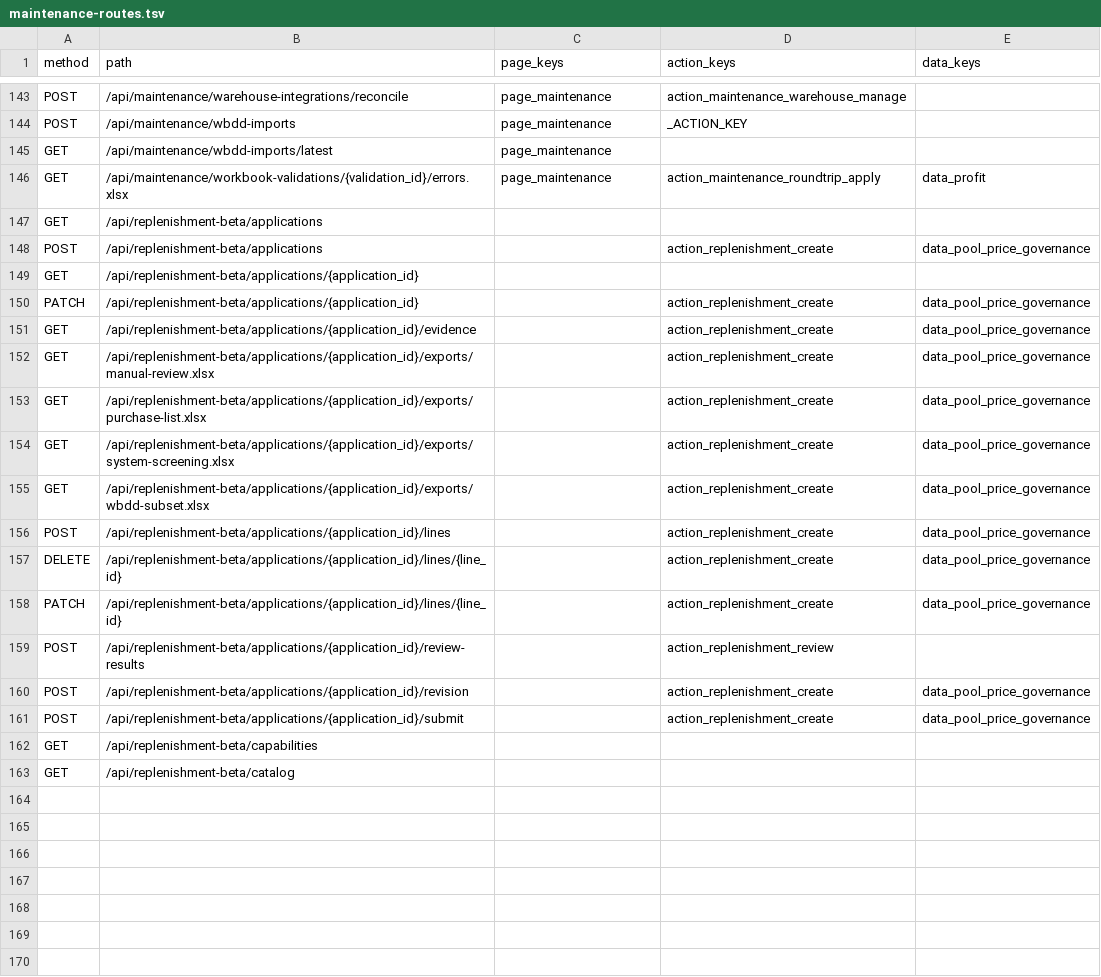
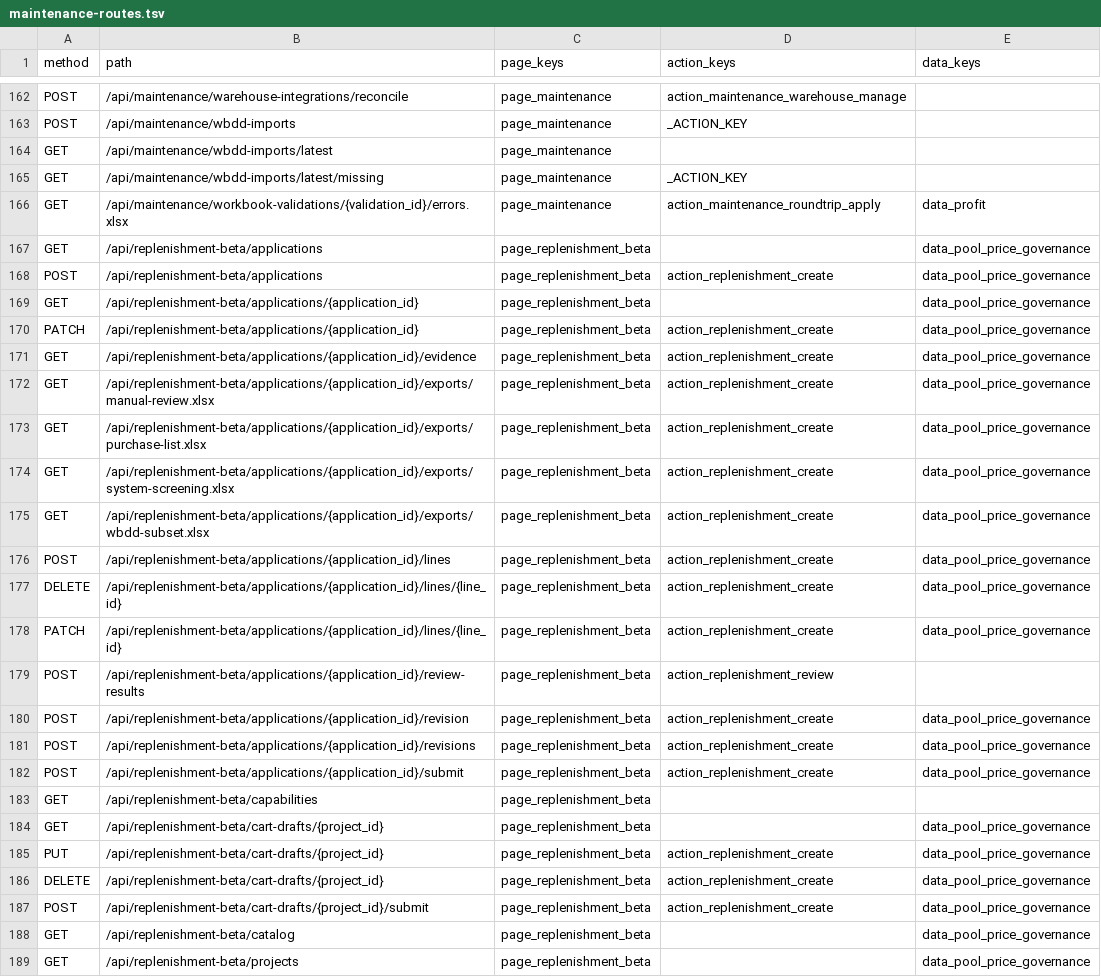
Before and after one commit to Jinchen-Yang/it-spareparts, a TSV file: docs/api/maintenance-routes.tsv, drawn as a sheet; only a part is shown, gaps mark what is left out; the diff covers the shown part only.

Commit message:
fix(replenishment): enforce live scoped creation

```diff
--- a/docs/api/maintenance-routes.tsv
+++ b/docs/api/maintenance-routes.tsv
@@ -145,19 +164,26 @@ POST	/api/maintenance/wbdd-imports	page_maintenance	_ACTION_KEY
 GET	/api/maintenance/wbdd-imports/latest	page_maintenance		
+GET	/api/maintenance/wbdd-imports/latest/missing	page_maintenance	_ACTION_KEY
 GET	/api/maintenance/workbook-validations/{validation_id}/errors.xlsx	page_maintenance	action_maintenance_roundtrip_apply	data_profit
-GET	/api/replenishment-beta/applications			
-POST	/api/replenishment-beta/applications		action_replenishment_create	data_pool_price_governance
-GET	/api/replenishment-beta/applications/{application_id}			
-PATCH	/api/replenishment-beta/applications/{application_id}		action_replenishment_create	data_pool_price_governance
-GET	/api/replenishment-beta/applications/{application_id}/evidence		action_replenishment_create	data_pool_price_governance
-GET	/api/replenishment-beta/applications/{application_id}/exports/manual-review.xlsx		action_replenishment_create	data_pool_price_governance
-GET	/api/replenishment-beta/applications/{application_id}/exports/purchase-list.xlsx		action_replenishment_create	data_pool_price_governance
-GET	/api/replenishment-beta/applications/{application_id}/exports/system-screening.xlsx		action_replenishment_create	data_pool_price_governance
-GET	/api/replenishment-beta/applications/{application_id}/exports/wbdd-subset.xlsx		action_replenishment_create	data_pool_price_governance
-POST	/api/replenishment-beta/applications/{application_id}/lines		action_replenishment_create	data_pool_price_governance
-DELETE	/api/replenishment-beta/applications/{application_id}/lines/{line_id}		action_replenishment_create	data_pool_price_governance
-PATCH	/api/replenishment-beta/applications/{application_id}/lines/{line_id}		action_replenishment_create	data_pool_price_governance
-POST	/api/replenishment-beta/applications/{application_id}/review-results		action_replenishment_review	
-POST	/api/replenishment-beta/applications/{application_id}/revision		action_replenishment_create	data_pool_price_governance
-POST	/api/replenishment-beta/applications/{application_id}/submit		action_replenishment_create	data_pool_price_governance
-GET	/api/replenishment-beta/capabilities			
-GET	/api/replenishment-beta/catalog			
+GET	/api/replenishment-beta/applications	page_replenishment_beta		data_pool_price_governance
+POST	/api/replenishment-beta/applications	page_replenishment_beta	action_replenishment_create	data_pool_price_governance
+GET	/api/replenishment-beta/applications/{application_id}	page_replenishment_beta		data_pool_price_governance
+PATCH	/api/replenishment-beta/applications/{application_id}	page_replenishment_beta	action_replenishment_create	data_pool_price_governance
+GET	/api/replenishment-beta/applications/{application_id}/evidence	page_replenishment_beta	action_replenishment_create	data_pool_price_governance
+GET	/api/replenishment-beta/applications/{application_id}/exports/manual-review.xlsx	page_replenishment_beta	action_replenishment_create	data_pool_price_governance
+GET	/api/replenishment-beta/applications/{application_id}/exports/purchase-list.xlsx	page_replenishment_beta	action_replenishment_create	data_pool_price_governance
+GET	/api/replenishment-beta/applications/{application_id}/exports/system-screening.xlsx	page_replenishment_beta	action_replenishment_create	data_pool_price_governance
+GET	/api/replenishment-beta/applications/{application_id}/exports/wbdd-subset.xlsx	page_replenishment_beta	action_replenishment_create	data_pool_price_governance
+POST	/api/replenishment-beta/applications/{application_id}/lines	page_replenishment_beta	action_replenishment_create	data_pool_price_governance
+DELETE	/api/replenishment-beta/applications/{application_id}/lines/{line_id}	page_replenishment_beta	action_replenishment_create	data_pool_price_governance
+PATCH	/api/replenishment-beta/applications/{application_id}/lines/{line_id}	page_replenishment_beta	action_replenishment_create	data_pool_price_governance
+POST	/api/replenishment-beta/applications/{application_id}/review-results	page_replenishment_beta	action_replenishment_review
+POST	/api/replenishment-beta/applications/{application_id}/revision	page_replenishment_beta	action_replenishment_create	data_pool_price_governance
+POST	/api/replenishment-beta/applications/{application_id}/revisions	page_replenishment_beta	action_replenishment_create	data_pool_price_governance
+POST	/api/replenishment-beta/applications/{application_id}/submit	page_replenishment_beta	action_replenishment_create	data_pool_price_governance
+GET	/api/replenishment-beta/capabilities	page_replenishment_beta
+GET	/api/replenishment-beta/cart-drafts/{project_id}	page_replenishment_beta		data_pool_price_governance
+PUT	/api/replenishment-beta/cart-drafts/{project_id}	page_replenishment_beta	action_replenishment_create	data_pool_price_governance
+DELETE	/api/replenishment-beta/cart-drafts/{project_id}	page_replenishment_beta	action_replenishment_create	data_pool_price_governance
+POST	/api/replenishment-beta/cart-drafts/{project_id}/submit	page_replenishment_beta	action_replenishment_create	data_pool_price_governance
+GET	/api/replenishment-beta/catalog	page_replenishment_beta		data_pool_price_governance
+GET	/api/replenishment-beta/projects	page_replenishment_beta		data_pool_price_governance
```
Also changed, not shown: 20 added rows and 1 removed row elsewhere in this file, 18 other files.
